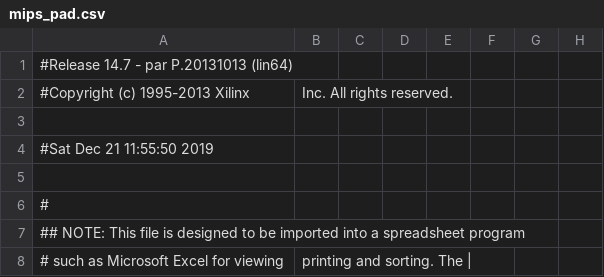
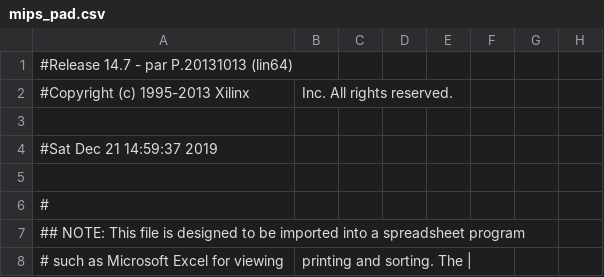
Before and after one commit to a-l-r1/computer-organization, a CSV file: project/mips_pad.csv, drawn as a sheet; only a part is shown; the diff names each change by its address in the sheet, - before the commit and + after, or states it on an @@ line.

Commit message:
project: update project files

```diff
--- a/project/mips_pad.csv
+++ b/project/mips_pad.csv
-A4: #Sat Dec 21 11:55:50 2019
+A4: #Sat Dec 21 14:59:37 2019
```
Also changed, not shown: 48 other files.
